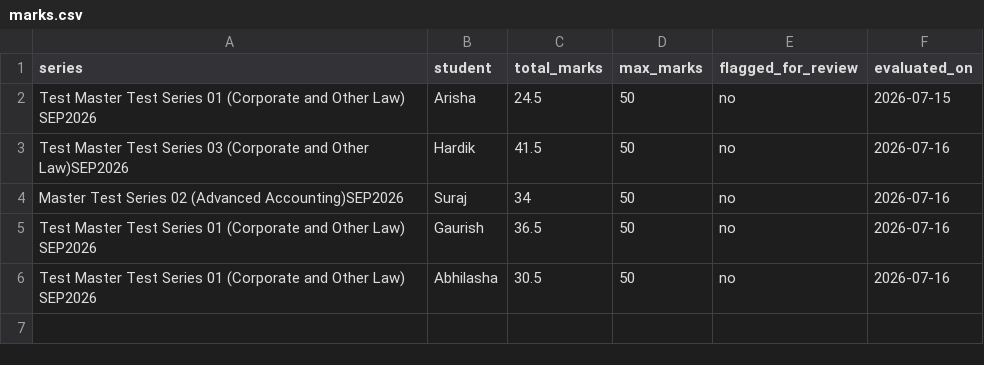
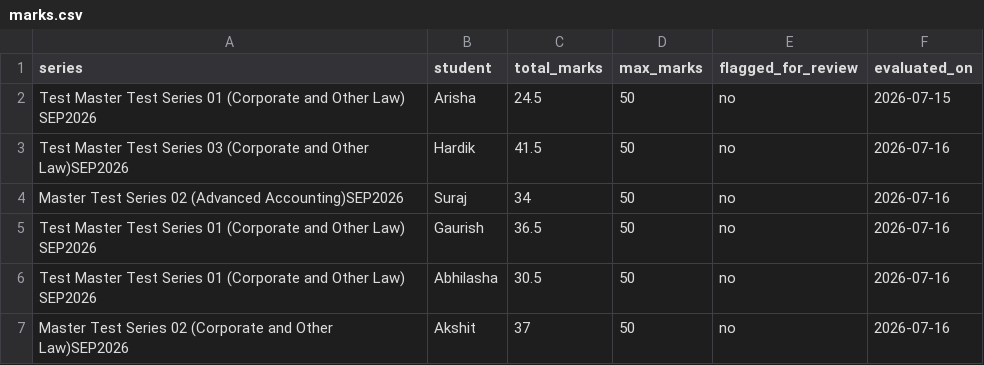
Before and after one commit to chandanpanda615-lab/AGY_CC, a CSV file: marks.csv, drawn as a sheet; the diff names each change by its address in the sheet, - before the commit and + after, or states it on an @@ line.

Commit message:
Auto-eval: Stamped marks for Akshit

```diff
--- a/marks.csv
+++ b/marks.csv
+row 7: Master Test Series 02 (Corporate and Other Law)SEP2026 | Akshit | 37 | 50 | no | 2026-07-16
```
Also changed, not shown: 3 other files.
